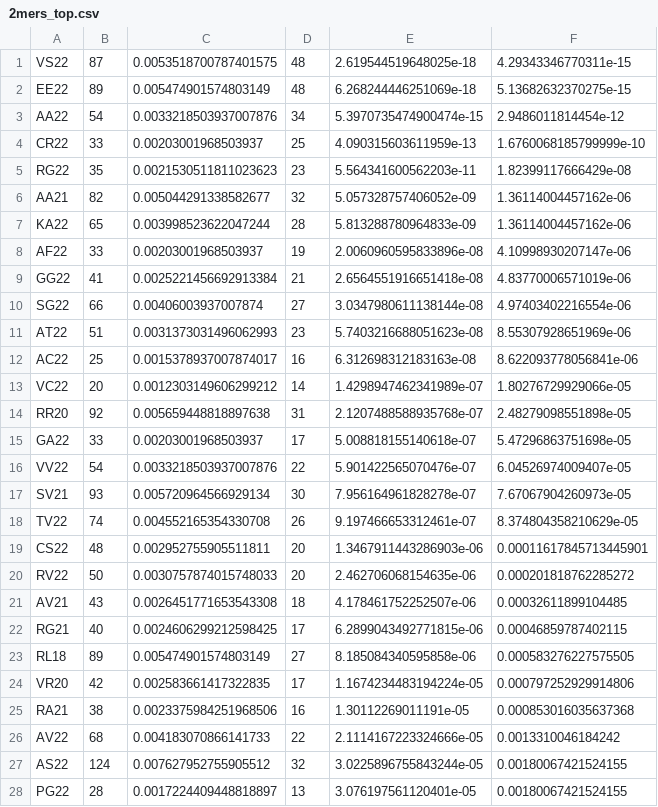
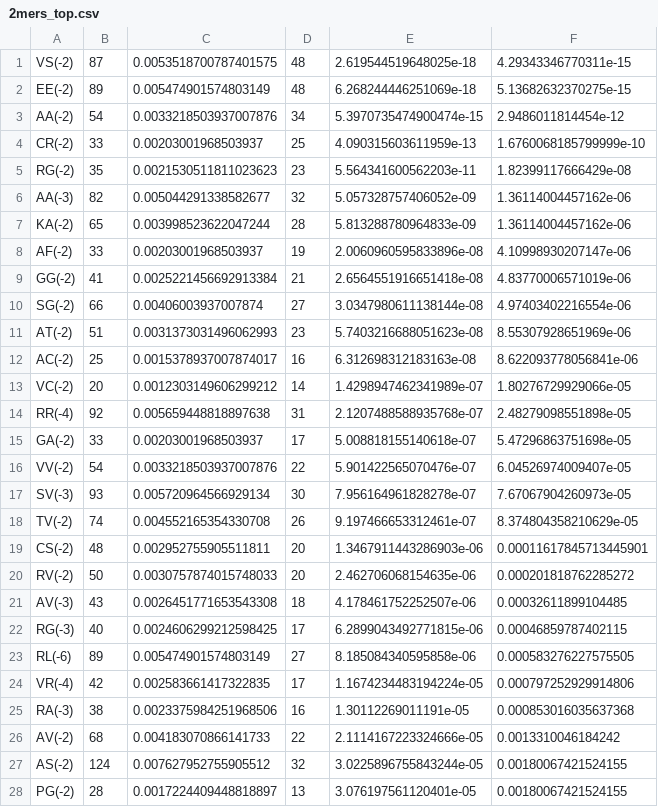
Before and after one commit to chenxcynthia/deep-degron, a CSV file: mutation/motif_info/2mers_top.csv, drawn as a sheet; only a part is shown; the diff covers the shown part only.

```diff
--- a/mutation/motif_info/2mers_top.csv
+++ b/mutation/motif_info/2mers_top.csv
@@ -1,28 +1,28 @@
-VS22,87,0.0053518700787401575,48,2.619544519648025e-18,4.29343346770311e-15
-EE22,89,0.005474901574803149,48,6.268244446251069e-18,5.13682632370275e-15
-AA22,54,0.0033218503937007876,34,5.3970735474900474e-15,2.9486011814454e-12
-CR22,33,0.00203001968503937,25,4.090315603611959e-13,1.6760068185799999e-10
-RG22,35,0.0021530511811023623,23,5.564341600562203e-11,1.82399117666429e-08
-AA21,82,0.005044291338582677,32,5.057328757406052e-09,1.36114004457162e-06
-KA22,65,0.003998523622047244,28,5.813288780964833e-09,1.36114004457162e-06
-AF22,33,0.00203001968503937,19,2.0060960595833896e-08,4.10998930207147e-06
-GG22,41,0.0025221456692913384,21,2.6564551916651418e-08,4.83770006571019e-06
-SG22,66,0.00406003937007874,27,3.0347980611138144e-08,4.97403402216554e-06
-AT22,51,0.0031373031496062993,23,5.7403216688051623e-08,8.55307928651969e-06
-AC22,25,0.0015378937007874017,16,6.312698312183163e-08,8.622093778056841e-06
-VC22,20,0.0012303149606299212,14,1.4298947462341989e-07,1.80276729929066e-05
-RR20,92,0.005659448818897638,31,2.1207488588935768e-07,2.48279098551898e-05
-GA22,33,0.00203001968503937,17,5.008818155140618e-07,5.47296863751698e-05
-VV22,54,0.0033218503937007876,22,5.901422565070476e-07,6.04526974009407e-05
-SV21,93,0.005720964566929134,30,7.956164961828278e-07,7.67067904260973e-05
-TV22,74,0.004552165354330708,26,9.197466653312461e-07,8.374804358210629e-05
-CS22,48,0.002952755905511811,20,1.3467911443286903e-06,0.00011617845713445901
-RV22,50,0.0030757874015748033,20,2.462706068154635e-06,0.000201818762285272
-AV21,43,0.0026451771653543308,18,4.178461752252507e-06,0.00032611899104485
-RG21,40,0.0024606299212598425,17,6.2899043492771815e-06,0.00046859787402115
-RL18,89,0.005474901574803149,27,8.185084340595858e-06,0.000583276227575505
-VR20,42,0.002583661417322835,17,1.1674234483194224e-05,0.000797252929914806
-RA21,38,0.0023375984251968506,16,1.30112269011191e-05,0.000853016035637368
-AV22,68,0.004183070866141733,22,2.1114167223324666e-05,0.0013310046184242
-AS22,124,0.007627952755905512,32,3.0225896755843244e-05,0.00180067421524155
-PG22,28,0.0017224409448818897,13,3.076197561120401e-05,0.00180067421524155
+VS(-2),87,0.0053518700787401575,48,2.619544519648025e-18,4.29343346770311e-15
+EE(-2),89,0.005474901574803149,48,6.268244446251069e-18,5.13682632370275e-15
+AA(-2),54,0.0033218503937007876,34,5.3970735474900474e-15,2.9486011814454e-12
+CR(-2),33,0.00203001968503937,25,4.090315603611959e-13,1.6760068185799999e-10
+RG(-2),35,0.0021530511811023623,23,5.564341600562203e-11,1.82399117666429e-08
+AA(-3),82,0.005044291338582677,32,5.057328757406052e-09,1.36114004457162e-06
+KA(-2),65,0.003998523622047244,28,5.813288780964833e-09,1.36114004457162e-06
+AF(-2),33,0.00203001968503937,19,2.0060960595833896e-08,4.10998930207147e-06
+GG(-2),41,0.0025221456692913384,21,2.6564551916651418e-08,4.83770006571019e-06
+SG(-2),66,0.00406003937007874,27,3.0347980611138144e-08,4.97403402216554e-06
+AT(-2),51,0.0031373031496062993,23,5.7403216688051623e-08,8.55307928651969e-06
+AC(-2),25,0.0015378937007874017,16,6.312698312183163e-08,8.622093778056841e-06
+VC(-2),20,0.0012303149606299212,14,1.4298947462341989e-07,1.80276729929066e-05
+RR(-4),92,0.005659448818897638,31,2.1207488588935768e-07,2.48279098551898e-05
+GA(-2),33,0.00203001968503937,17,5.008818155140618e-07,5.47296863751698e-05
+VV(-2),54,0.0033218503937007876,22,5.901422565070476e-07,6.04526974009407e-05
+SV(-3),93,0.005720964566929134,30,7.956164961828278e-07,7.67067904260973e-05
+TV(-2),74,0.004552165354330708,26,9.197466653312461e-07,8.374804358210629e-05
+CS(-2),48,0.002952755905511811,20,1.3467911443286903e-06,0.00011617845713445901
+RV(-2),50,0.0030757874015748033,20,2.462706068154635e-06,0.000201818762285272
+AV(-3),43,0.0026451771653543308,18,4.178461752252507e-06,0.00032611899104485
+RG(-3),40,0.0024606299212598425,17,6.2899043492771815e-06,0.00046859787402115
+RL(-6),89,0.005474901574803149,27,8.185084340595858e-06,0.000583276227575505
+VR(-4),42,0.002583661417322835,17,1.1674234483194224e-05,0.000797252929914806
+RA(-3),38,0.0023375984251968506,16,1.30112269011191e-05,0.000853016035637368
+AV(-2),68,0.004183070866141733,22,2.1114167223324666e-05,0.0013310046184242
+AS(-2),124,0.007627952755905512,32,3.0225896755843244e-05,0.00180067421524155
+PG(-2),28,0.0017224409448818897,13,3.076197561120401e-05,0.00180067421524155
```
Also changed, not shown: 66 edited cells elsewhere in this file, mutation/motif_info/2mers.csv, mutation/motif_info/3mers_top.csv, 50 other files.
